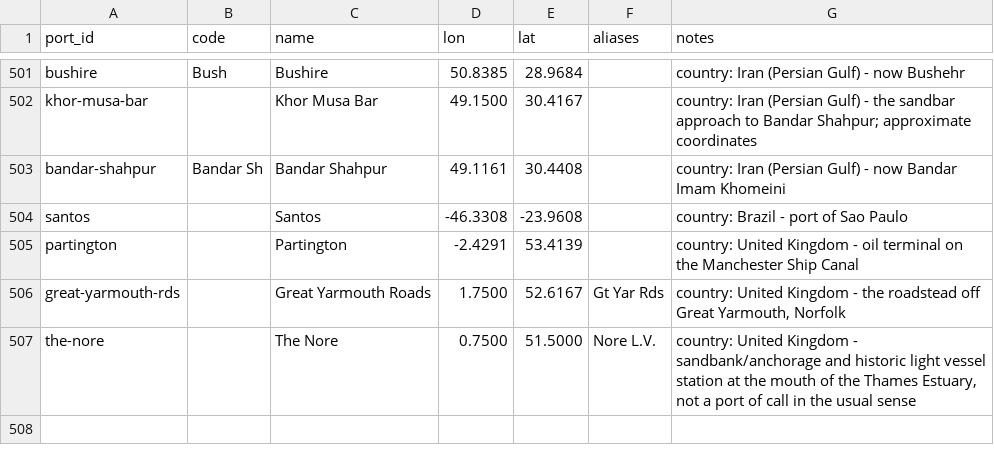
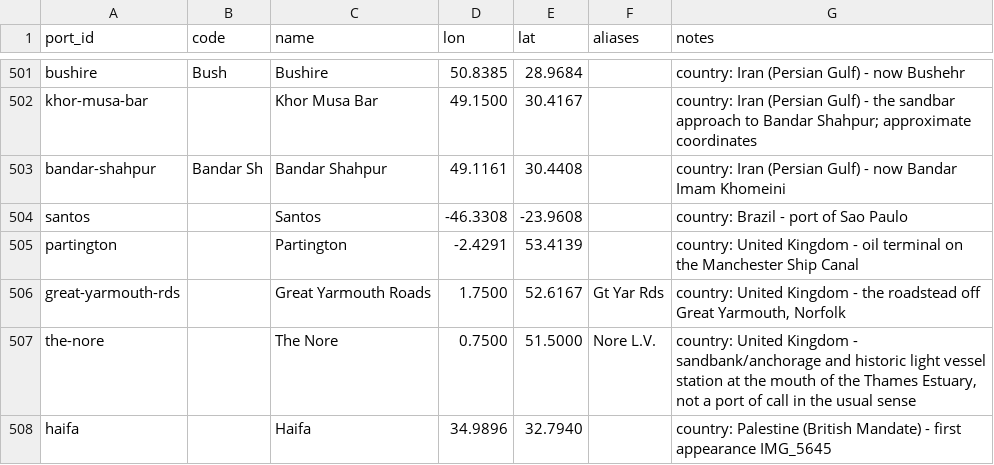
Before and after one commit to pushpingeo/rushton, a CSV file: data/ports.csv, drawn as a sheet; only a part is shown, gaps mark what is left out.

```diff
--- a/data/ports.csv
+++ b/data/ports.csv
@@ -507 +507,2 @@ great-yarmouth-rds,,Great Yarmouth Roads,1.7500,52.6167,"Gt Yar Rds","country: U
 the-nore,,The Nore,0.7500,51.5000,"Nore L.V.","country: United Kingdom - sandbank/anchorage and historic light vessel station at the mouth of the Thames Estuary, not a port of call in the usual sense"
+haifa,,Haifa,34.9896,32.7940,,"country: Palestine (British Mandate) - first appearance IMG_5645"
```
Also changed, not shown: transcriptions/cards.csv, 2 other files.
